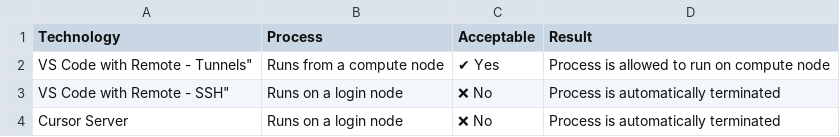
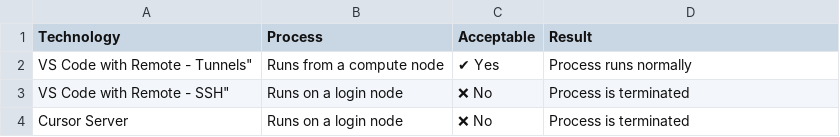
Before and after one commit to uabrc/uabrc.github.io, a CSV file: docs/cheaha/res/ide_use.csv, drawn as a sheet; the diff names each change by its address in the sheet, - before the commit and + after, or states it on an @@ line.

```diff
--- a/docs/cheaha/res/ide_use.csv
+++ b/docs/cheaha/res/ide_use.csv
-D2 (Result): Process is allowed to run on compute node
+D2 (Result): Process runs normally
-D3:D4 (Result): Process is automatically terminated
+D3:D4 (Result): Process is terminated
```
Also changed, not shown: 2 other files.
